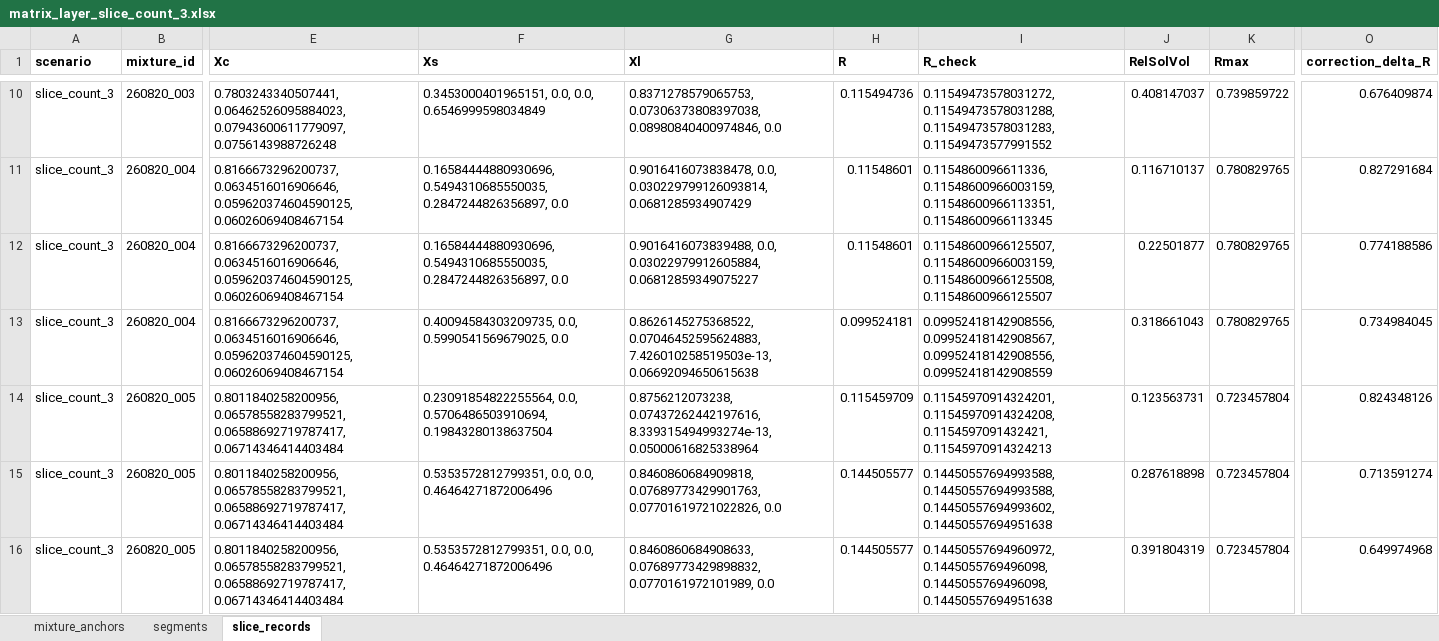
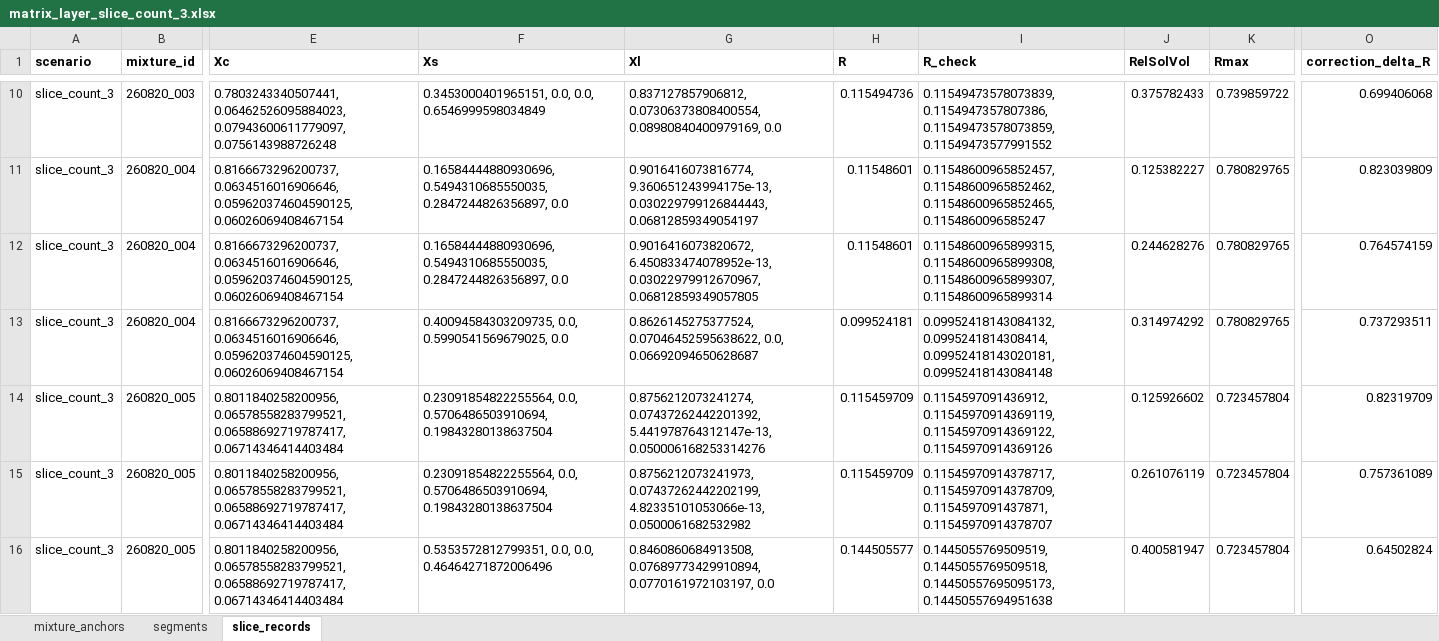
Before and after one commit to idiocratease-Iggy/nodes, an Excel workbook: data/matrix_layer_slice_count_3.xlsx, sheet slice_records, drawn as a sheet; only a part is shown, gaps mark what is left out; values as stored, in another font and other column widths than the file's, no borders; the diff covers the shown part only; the diff names each change by its address in the sheet, - before the commit and + after, or states it on an @@ line.

```diff
--- a/data/matrix_layer_slice_count_3.xlsx (sheet slice_records)
+++ b/data/matrix_layer_slice_count_3.xlsx (sheet slice_records)
-G10 (Xl): 0.8371278579065753, 0.07306373808397038, 0.08980840400974846, 0.0
+G10 (Xl): 0.837127857906812, 0.07306373808400554, 0.08980840400979169, 0.0
-I10 (R_check): 0.11549473578031272, 0.11549473578031288, 0.11549473578031283, 0.11549473577991552
+I10 (R_check): 0.11549473578073839, 0.1154947357807386, 0.11549473578073859, 0.11549473577991552
-J10 (RelSolVol): 0.408147037
+J10 (RelSolVol): 0.375782433
-O10 (correction_delta_R): 0.676409874
+O10 (correction_delta_R): 0.699406068
-G11 (Xl): 0.9016416073838478, 0.0, 0.030229799126093814, 0.0681285934907429
+G11 (Xl): 0.9016416073816774, 9.360651243994175e-13, 0.030229799126844443, 0.06812859349054197
-I11 (R_check): 0.1154860096611336, 0.11548600966003159, 0.11548600966113351, 0.11548600966113345
+I11 (R_check): 0.11548600965852457, 0.11548600965852462, 0.11548600965852465, 0.1154860096585247
-J11 (RelSolVol): 0.116710137
+J11 (RelSolVol): 0.125382227
-O11 (correction_delta_R): 0.827291684
+O11 (correction_delta_R): 0.823039809
-G12 (Xl): 0.9016416073839488, 0.0, 0.03022979912605884, 0.06812859349075227
+G12 (Xl): 0.9016416073820672, 6.450833474078952e-13, 0.03022979912670967, 0.06812859349057805
-I12 (R_check): 0.11548600966125507, 0.11548600966003159, 0.11548600966125508, 0.11548600966125507
+I12 (R_check): 0.11548600965899315, 0.11548600965899308, 0.11548600965899307, 0.11548600965899314
-J12 (RelSolVol): 0.22501877
+J12 (RelSolVol): 0.244628276
-O12 (correction_delta_R): 0.774188586
+O12 (correction_delta_R): 0.764574159
-G13 (Xl): 0.8626145275368522, 0.07046452595624883, 7.426010258519503e-13, 0.06692094650615638
+G13 (Xl): 0.8626145275377524, 0.07046452595638622, 0.0, 0.06692094650628687
-I13 (R_check): 0.09952418142908556, 0.09952418142908567, 0.09952418142908556, 0.09952418142908559
+I13 (R_check): 0.09952418143084132, 0.0995241814308414, 0.09952418143020181, 0.09952418143084148
-J13 (RelSolVol): 0.318661043
+J13 (RelSolVol): 0.314974292
-O13 (correction_delta_R): 0.734984045
+O13 (correction_delta_R): 0.737293511
-G14 (Xl): 0.8756212073238, 0.07437262442197616, 8.339315494993274e-13, 0.05000616825338964
+G14 (Xl): 0.8756212073241274, 0.07437262442201392, 5.441978764312147e-13, 0.050006168253314276
-I14 (R_check): 0.11545970914324201, 0.11545970914324208, 0.1154597091432421, 0.11545970914324213
+I14 (R_check): 0.1154597091436912, 0.11545970914369119, 0.11545970914369122, 0.11545970914369126
-J14 (RelSolVol): 0.123563731
+J14 (RelSolVol): 0.125926602
-O14 (correction_delta_R): 0.824348126
+O14 (correction_delta_R): 0.82319709
-F15 (Xs): 0.5353572812799351, 0.0, 0.0, 0.46464271872006496
+F15 (Xs): 0.23091854822255564, 0.0, 0.5706486503910694, 0.19843280138637504
-G15 (Xl): 0.8460860684909818, 0.07689773429901763, 0.07701619721022826, 0.0
+G15 (Xl): 0.8756212073241973, 0.07437262442202199, 4.82335101053066e-13, 0.0500061682532982
-H15 (R): 0.144505577
+H15 (R): 0.115459709
-I15 (R_check): 0.14450557694993588, 0.14450557694993588, 0.14450557694993602, 0.14450557694951638
+I15 (R_check): 0.11545970914378717, 0.11545970914378709, 0.1154597091437871, 0.11545970914378707
-J15 (RelSolVol): 0.287618898
+J15 (RelSolVol): 0.261076119
-O15 (correction_delta_R): 0.713591274
+O15 (correction_delta_R): 0.757361089
-G16 (Xl): 0.8460860684908633, 0.07689773429898832, 0.0770161972101989, 0.0
+G16 (Xl): 0.8460860684913508, 0.07689773429910894, 0.0770161972103197, 0.0
-I16 (R_check): 0.14450557694960972, 0.1445055769496098, 0.1445055769496098, 0.14450557694951638
+I16 (R_check): 0.1445055769509519, 0.1445055769509518, 0.14450557695095173, 0.14450557694951638
-J16 (RelSolVol): 0.391804319
+J16 (RelSolVol): 0.400581947
-O16 (correction_delta_R): 0.649974968
+O16 (correction_delta_R): 0.64502824
```
Also changed, not shown: 32 edited cells elsewhere in this sheet, data/matrix_layer_slice_count_1.xlsx, data/matrix_layer_slice_count_2.xlsx, 14 other files.
